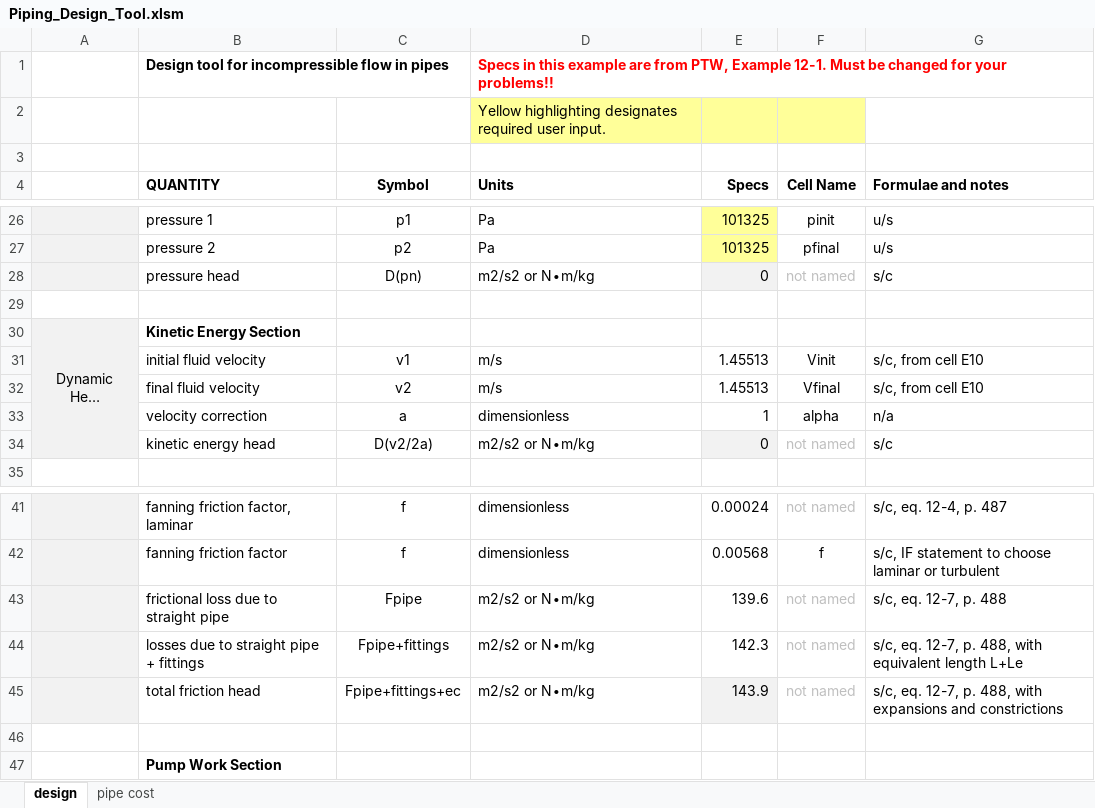
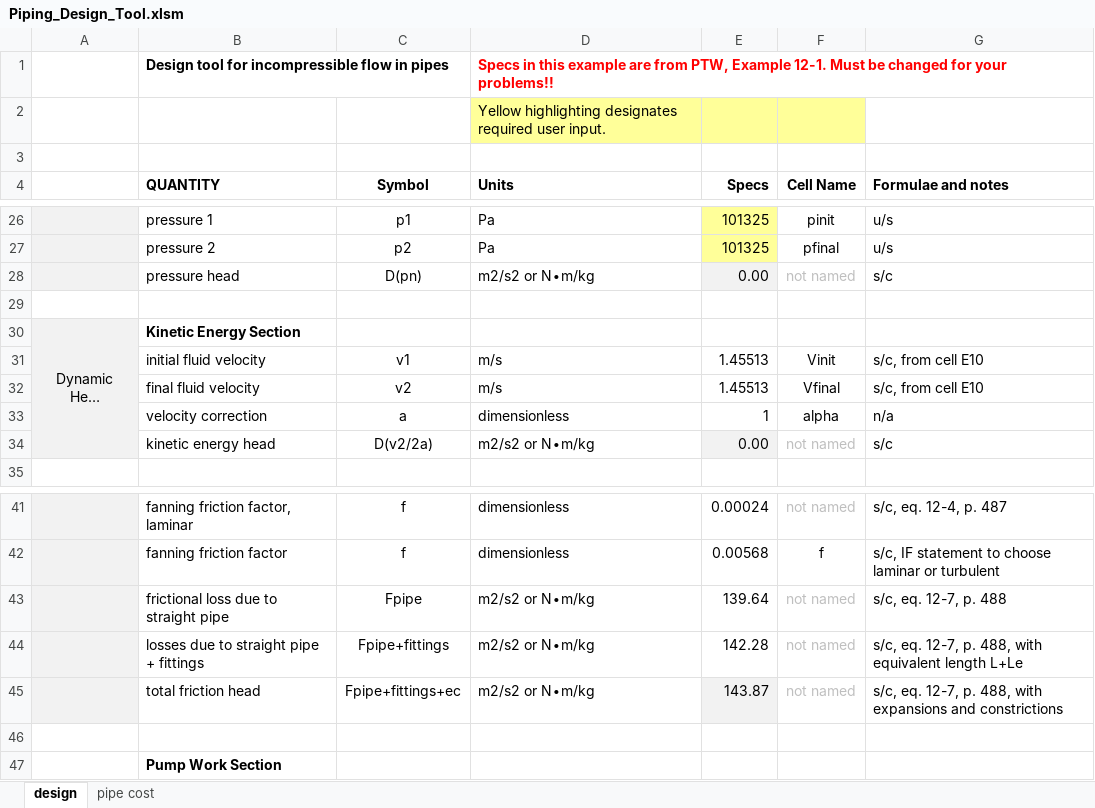
Before and after one commit to abiaglow/abiaglow.github.io, an Excel workbook: CH402/spreadsheets/Piping_Design_Tool.xlsm, sheet design, drawn as a sheet; only a part is shown, gaps mark what is left out; long unchanged cells end in …; values as stored, in another font and other column widths than the file's, no borders; charts and pictures not drawn; the diff names each change by its address in the sheet, - before the commit and + after, or states it on an @@ line.

Commit message:
Update Piping_Design_Tool.xlsm

```diff
--- a/CH402/spreadsheets/Piping_Design_Tool.xlsm (sheet design)
+++ b/CH402/spreadsheets/Piping_Design_Tool.xlsm (sheet design)
-E28 (Specs): 0
+E28 (Specs): 0.00
-E34 (Specs): 0
+E34 (Specs): 0.00
-E43 (Specs): 139.6
+E43 (Specs): 139.64
-E44 (Specs): 142.3
+E44 (Specs): 142.28
-E45 (Specs): 143.9
+E45 (Specs): 143.87
```
Also changed, not shown: sheet pipe cost, charts or pictures.
